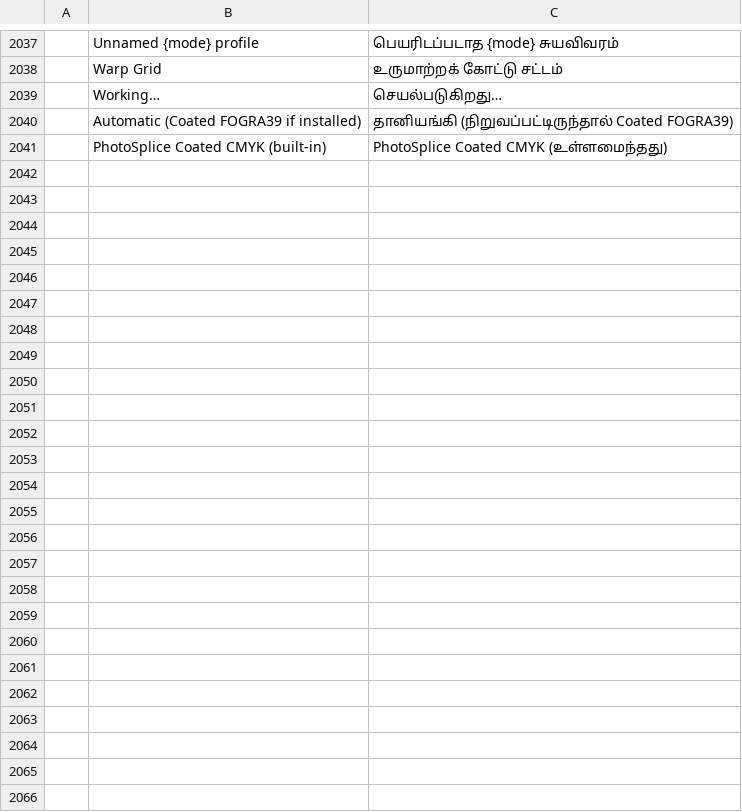
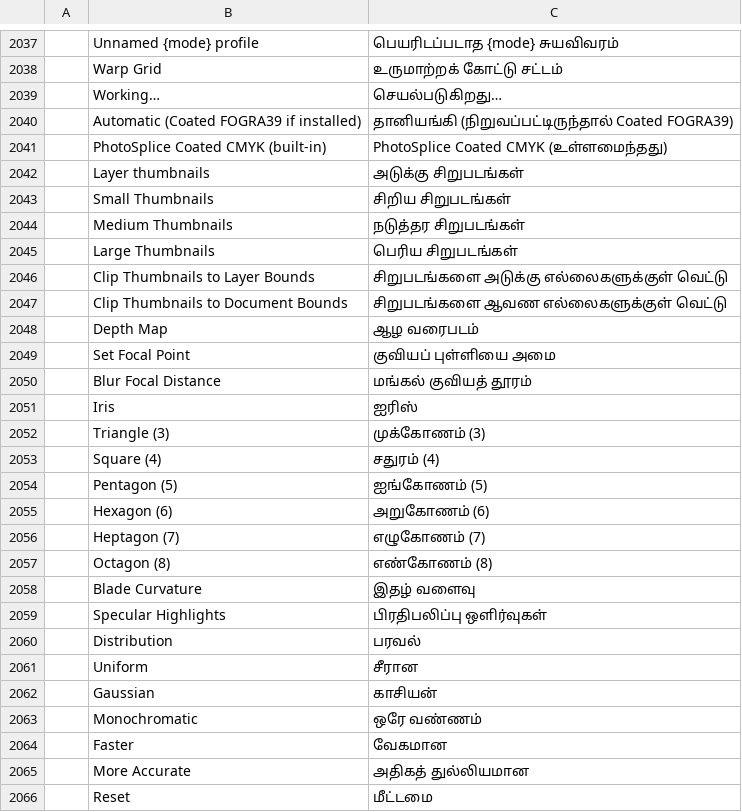
Before and after one commit to eolix/PhotoSplice, a TSV file: crates/ui-egui/src/i18n/ta.tsv, drawn as a sheet; only a part is shown, gaps mark what is left out.

```diff
--- a/crates/ui-egui/src/i18n/ta.tsv
+++ b/crates/ui-egui/src/i18n/ta.tsv
@@ -2041 +2041,26 @@
 	PhotoSplice Coated CMYK (built-in)	PhotoSplice Coated CMYK (உள்ளமைந்தது)
+	Layer thumbnails	அடுக்கு சிறுபடங்கள்
+	Small Thumbnails	சிறிய சிறுபடங்கள்
+	Medium Thumbnails	நடுத்தர சிறுபடங்கள்
+	Large Thumbnails	பெரிய சிறுபடங்கள்
+	Clip Thumbnails to Layer Bounds	சிறுபடங்களை அடுக்கு எல்லைகளுக்குள் வெட்டு
+	Clip Thumbnails to Document Bounds	சிறுபடங்களை ஆவண எல்லைகளுக்குள் வெட்டு
+	Depth Map	ஆழ வரைபடம்
+	Set Focal Point	குவியப் புள்ளியை அமை
+	Blur Focal Distance	மங்கல் குவியத் தூரம்
+	Iris	ஐரிஸ்
+	Triangle (3)	முக்கோணம் (3)
+	Square (4)	சதுரம் (4)
+	Pentagon (5)	ஐங்கோணம் (5)
+	Hexagon (6)	அறுகோணம் (6)
+	Heptagon (7)	எழுகோணம் (7)
+	Octagon (8)	எண்கோணம் (8)
+	Blade Curvature	இதழ் வளைவு
+	Specular Highlights	பிரதிபலிப்பு ஒளிர்வுகள்
+	Distribution	பரவல்
+	Uniform	சீரான
+	Gaussian	காசியன்
+	Monochromatic	ஒரே வண்ணம்
+	Faster	வேகமான
+	More Accurate	அதிகத் துல்லியமான
+	Reset	மீட்டமை
```
Also changed, not shown: crates/ui-egui/src/i18n/ar.tsv, crates/ui-egui/src/i18n/bg.tsv, 36 other files.
